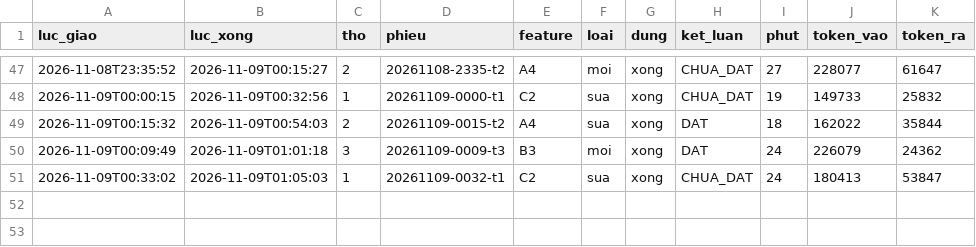
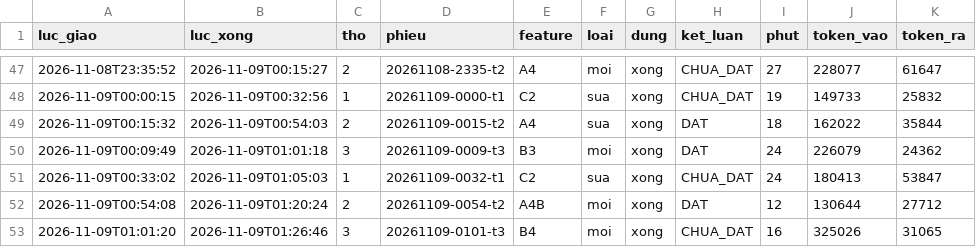
Before and after one commit to fyzdfyzd/linhx-engine, a TSV file: .canh/phieu.tsv, drawn as a sheet; only a part is shown, gaps mark what is left out; the diff names each change by its address in the sheet, - before the commit and + after, or states it on an @@ line.

Commit message:
canh: trạng thái thợ engine 2026-11-09 01:29

```diff
--- a/.canh/phieu.tsv
+++ b/.canh/phieu.tsv
+row 52: 2026-11-09T00:54:08 | 2026-11-09T01:20:24 | 2 | 20261109-0054-t2 | A4B | moi | xong | DAT | 12 | 130644 | 27712
+row 53: 2026-11-09T01:01:20 | 2026-11-09T01:26:46 | 3 | 20261109-0101-t3 | B4 | moi | xong | CHUA_DAT | 16 | 325026 | 31065
```
Also changed, not shown: 4 other files.
